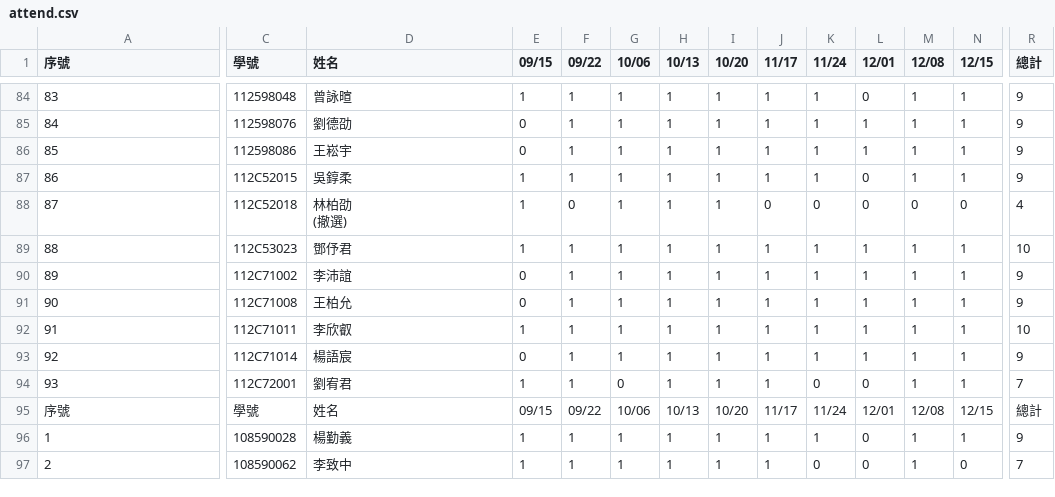
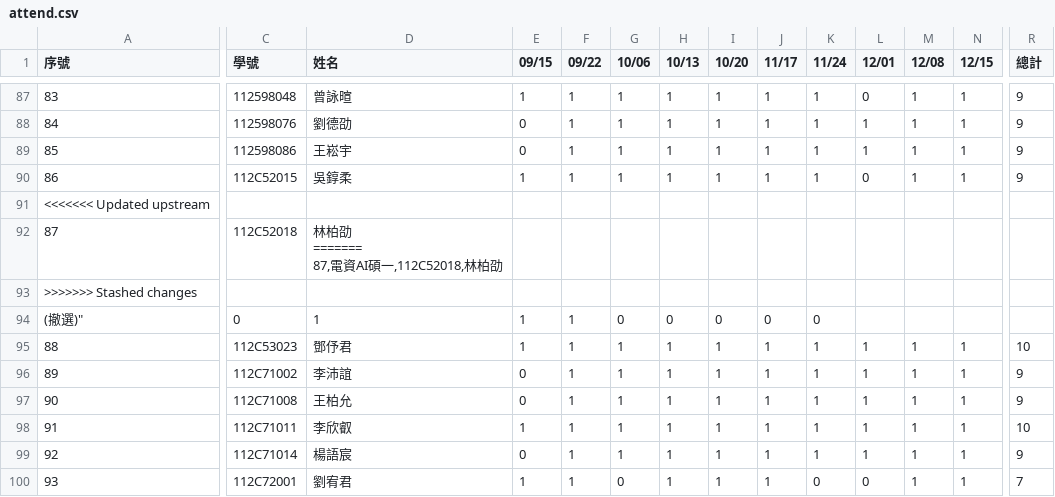
Before and after one commit to yungpei/vis2023f_grade, a CSV file: csv/attend.csv, drawn as a sheet; only a part is shown, gaps mark what is left out; the shorter side is filled out with more unchanged rows; addresses are those after the commit; rows hold the shown columns only; ↵ is a line break in a cell; the diff covers the shown part only; the diff names each change by its address in the sheet, - before the commit and + after, or states it on an @@ line.

```diff
--- a/csv/attend.csv
+++ b/csv/attend.csv
+row 91: <<<<<<< Updated upstream
-D92 (姓名): 林柏劭 ↵ (撤選)
+D92 (姓名): 林柏劭 ↵ ======= ↵ 87,電資AI碩一,112C52018,林柏劭
-E92 (09/15): 1
+E92 (09/15): (empty)
-F92 (09/22): 0
+F92 (09/22): (empty)
-G92 (10/06): 1
+G92 (10/06): (empty)
-H92 (10/13): 1
+H92 (10/13): (empty)
-I92 (10/20): 1
+I92 (10/20): (empty)
-J92 (11/17): 0
+J92 (11/17): (empty)
-K92 (11/24): 0
+K92 (11/24): (empty)
-L92 (12/01): 0
+L92 (12/01): (empty)
-M92 (12/08): 0
+M92 (12/08): (empty)
-N92 (12/15): 0
+N92 (12/15): (empty)
-R92 (總計): 4
+R92 (總計): (empty)
+row 93: >>>>>>> Stashed changes
+row 94: (撤選)" | 0 | 1 | 1 | 1 | 0 | 0 | 0 | 0 | 0
```
Also changed, not shown: 11 added rows and 15 edited cells elsewhere in this file.
